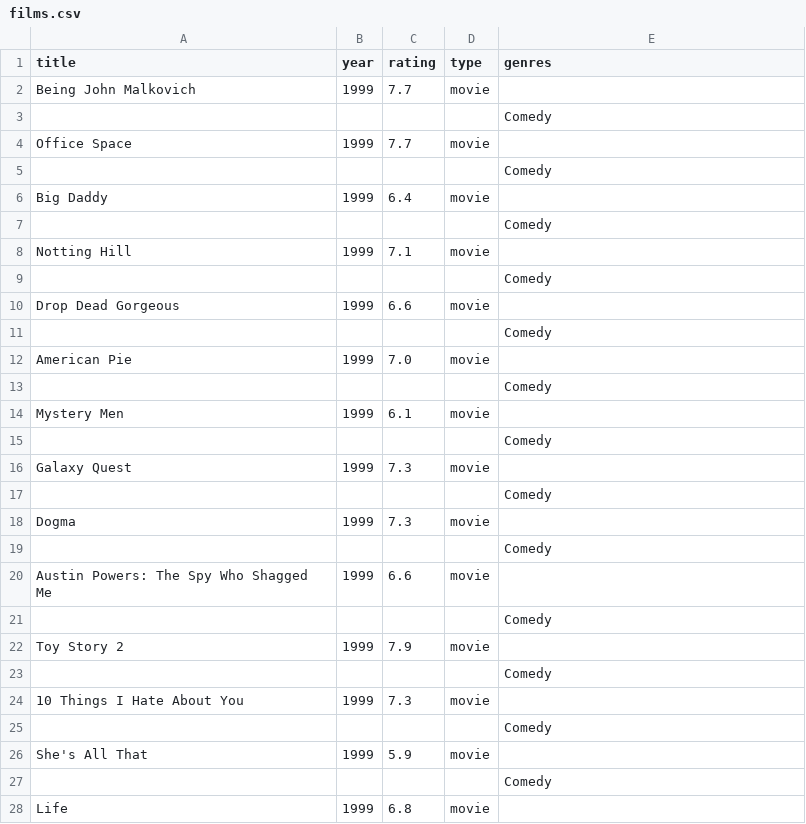
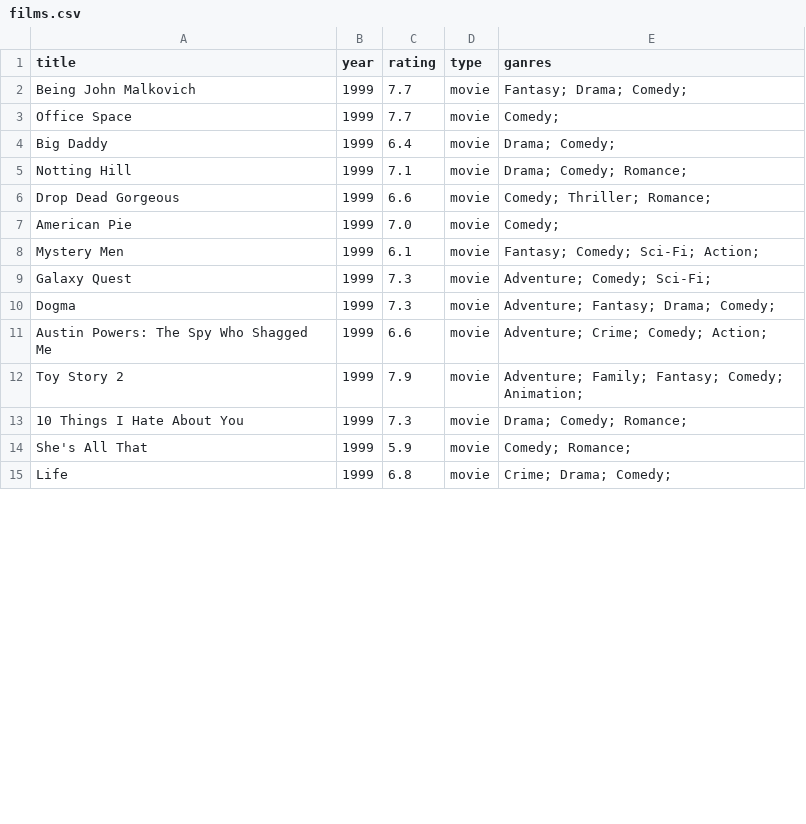
Before and after one commit to osgrek/homework_12.2, a CSV file: genres/Comedy/films.csv, drawn as a sheet; only a part is shown; the diff covers the shown part only.

```diff
--- a/genres/Comedy/films.csv
+++ b/genres/Comedy/films.csv
@@ -1,28 +1,15 @@
-title,year,rating,type,genres
-Being John Malkovich,1999,7.7,movie,
-,,,,Comedy
-Office Space,1999,7.7,movie,
-,,,,Comedy
-Big Daddy,1999,6.4,movie,
-,,,,Comedy
-Notting Hill,1999,7.1,movie,
-,,,,Comedy
-Drop Dead Gorgeous,1999,6.6,movie,
-,,,,Comedy
-American Pie,1999,7.0,movie,
-,,,,Comedy
-Mystery Men,1999,6.1,movie,
-,,,,Comedy
-Galaxy Quest,1999,7.3,movie,
-,,,,Comedy
-Dogma,1999,7.3,movie,
-,,,,Comedy
-Austin Powers: The Spy Who Shagged Me,1999,6.6,movie,
-,,,,Comedy
-Toy Story 2,1999,7.9,movie,
-,,,,Comedy
-10 Things I Hate About You,1999,7.3,movie,
-,,,,Comedy
-She's All That,1999,5.9,movie,
-,,,,Comedy
-Life,1999,6.8,movie,
+title,year,rating,type,ganres
+Being John Malkovich,1999,7.7,movie,Fantasy; Drama; Comedy;
+Office Space,1999,7.7,movie,Comedy;
+Big Daddy,1999,6.4,movie,Drama; Comedy;
+Notting Hill,1999,7.1,movie,Drama; Comedy; Romance;
+Drop Dead Gorgeous,1999,6.6,movie,Comedy; Thriller; Romance;
+American Pie,1999,7.0,movie,Comedy;
+Mystery Men,1999,6.1,movie,Fantasy; Comedy; Sci-Fi; Action;
+Galaxy Quest,1999,7.3,movie,Adventure; Comedy; Sci-Fi;
+Dogma,1999,7.3,movie,Adventure; Fantasy; Drama; Comedy;
+Austin Powers: The Spy Who Shagged Me,1999,6.6,movie,Adventure; Crime; Comedy; Action;
+Toy Story 2,1999,7.9,movie,Adventure; Family; Fantasy; Comedy; Animation;
+10 Things I Hate About You,1999,7.3,movie,Drama; Comedy; Romance;
+She's All That,1999,5.9,movie,Comedy; Romance;
+Life,1999,6.8,movie,Crime; Drama; Comedy;
```
Also changed, not shown: 7 removed rows and 6 edited cells elsewhere in this file, genres/Action/films.csv, genres/Adventure/films.csv, 16 other files.
